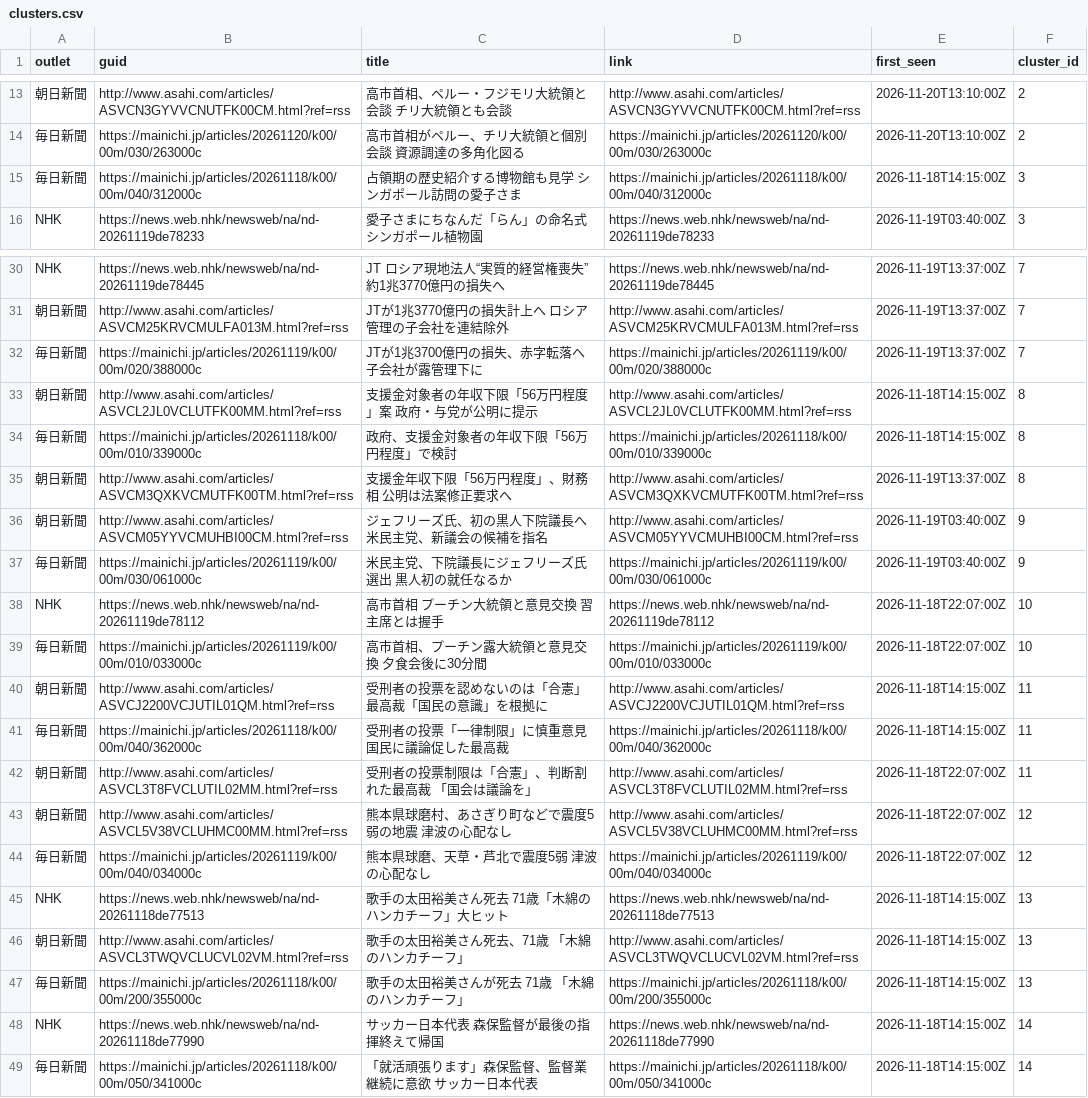
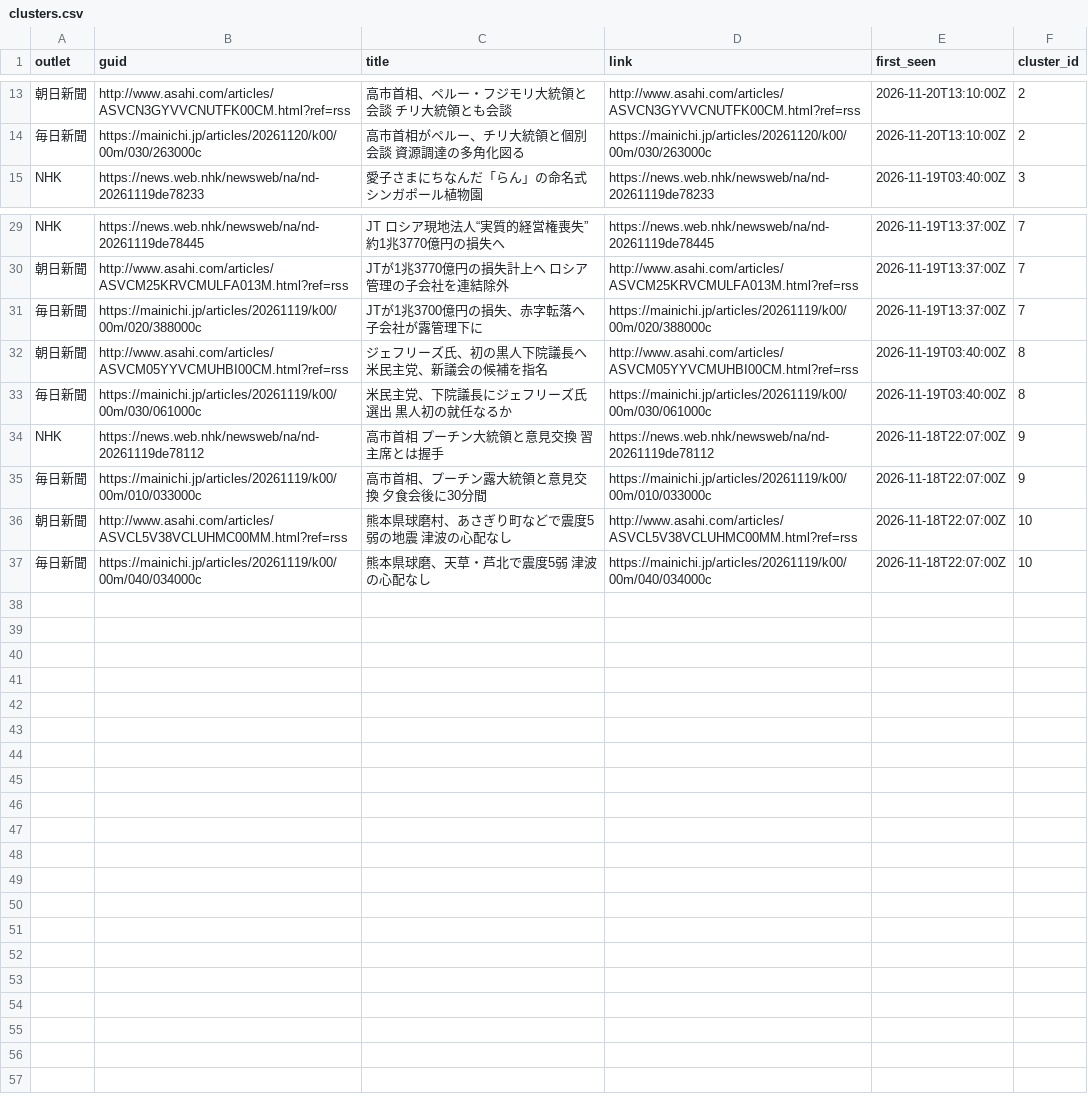
Before and after one commit to twill3c/midashi-sanmenkyo, a CSV file: data/processed/clusters.csv, drawn as a sheet; only a part is shown, gaps mark what is left out; removed rows and columns are numbered as before the commit, all else as after; the diff names each change by its address in the sheet, - before the commit and + after, or states it on an @@ line.

```diff
--- a/data/processed/clusters.csv
+++ b/data/processed/clusters.csv
-row 15: 毎日新聞 | https://mainichi.jp/articles/20261118/k00/00m/040/312000c | 占領期の歴史紹介する博物館も見学 シンガポール訪問の愛子さま | https://mainichi.jp/articles/20261118/k00/00m/040/312000c | 2026-11-18T14:15:00Z | 3
-row 33: 朝日新聞 | http://www.asahi.com/articles/ASVCL2JL0VCLUTFK00MM.html?ref=rss | 支援金対象者の年収下限「56万円程度」案 政府・与党が公明に提示 | http://www.asahi.com/articles/ASVCL2JL0VCLUTFK00MM.html?ref=rss | 2026-11-18T14:15:00Z | 8
-row 34: 毎日新聞 | https://mainichi.jp/articles/20261118/k00/00m/010/339000c | 政府、支援金対象者の年収下限「56万円程度」で検討 | https://mainichi.jp/articles/20261118/k00/00m/010/339000c | 2026-11-18T14:15:00Z | 8
-row 35: 朝日新聞 | http://www.asahi.com/articles/ASVCM3QXKVCMUTFK00TM.html?ref=rss | 支援金年収下限「56万円程度」、財務相 公明は法案修正要求へ | http://www.asahi.com/articles/ASVCM3QXKVCMUTFK00TM.html?ref=rss | 2026-11-19T13:37:00Z | 8
-F32:F33 (cluster_id): 9
+F32:F33 (cluster_id): 8
-F34:F35 (cluster_id): 10
+F34:F35 (cluster_id): 9
-row 40: 朝日新聞 | http://www.asahi.com/articles/ASVCJ2200VCJUTIL01QM.html?ref=rss | 受刑者の投票を認めないのは「合憲」 最高裁「国民の意識」を根拠に | http://www.asahi.com/articles/ASVCJ2200VCJUTIL01QM.html?ref=rss | 2026-11-18T14:15:00Z | 11
-row 41: 毎日新聞 | https://mainichi.jp/articles/20261118/k00/00m/040/362000c | 受刑者の投票「一律制限」に慎重意見 国民に議論促した最高裁 | https://mainichi.jp/articles/20261118/k00/00m/040/362000c | 2026-11-18T14:15:00Z | 11
-row 42: 朝日新聞 | http://www.asahi.com/articles/ASVCL3T8FVCLUTIL02MM.html?ref=rss | 受刑者の投票制限は「合憲」、判断割れた最高裁 「国会は議論を」 | http://www.asahi.com/articles/ASVCL3T8FVCLUTIL02MM.html?ref=rss | 2026-11-18T22:07:00Z | 11
-F36:F37 (cluster_id): 12
+F36:F37 (cluster_id): 10
-row 45: NHK | https://news.web.nhk/newsweb/na/nd-20261118de77513 | 歌手の太田裕美さん死去 71歳「木綿のハンカチーフ」大ヒット | https://news.web.nhk/newsweb/na/nd-20261118de77513 | 2026-11-18T14:15:00Z | 13
-row 46: 朝日新聞 | http://www.asahi.com/articles/ASVCL3TWQVCLUCVL02VM.html?ref=rss | 歌手の太田裕美さん死去、71歳 「木綿のハンカチーフ」 | http://www.asahi.com/articles/ASVCL3TWQVCLUCVL02VM.html?ref=rss | 2026-11-18T14:15:00Z | 13
-row 47: 毎日新聞 | https://mainichi.jp/articles/20261118/k00/00m/200/355000c | 歌手の太田裕美さんが死去 71歳 「木綿のハンカチーフ」 | https://mainichi.jp/articles/20261118/k00/00m/200/355000c | 2026-11-18T14:15:00Z | 13
-row 48: NHK | https://news.web.nhk/newsweb/na/nd-20261118de77990 | サッカー日本代表 森保監督が最後の指揮終えて帰国 | https://news.web.nhk/newsweb/na/nd-20261118de77990 | 2026-11-18T14:15:00Z | 14
-row 49: 毎日新聞 | https://mainichi.jp/articles/20261118/k00/00m/050/341000c | 「就活頑張ります」森保監督、監督業継続に意欲 サッカー日本代表 | https://mainichi.jp/articles/20261118/k00/00m/050/341000c | 2026-11-18T14:15:00Z | 14
```
Also changed, not shown: data/ledger.csv, data/processed/stats.csv, 5 other files.
